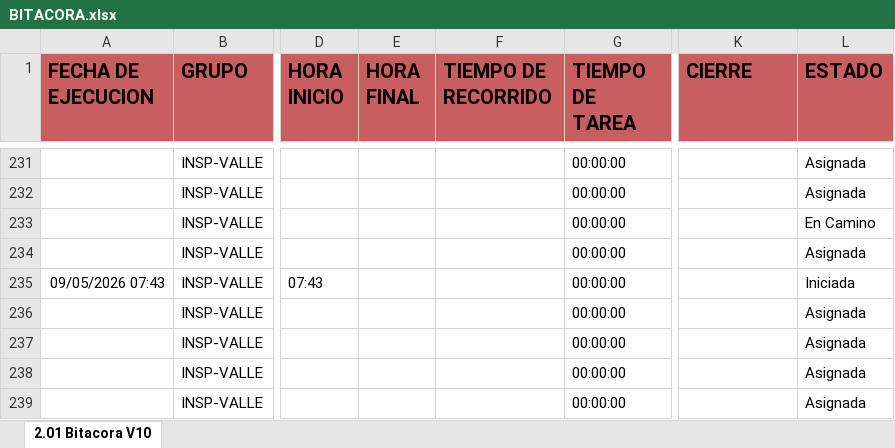
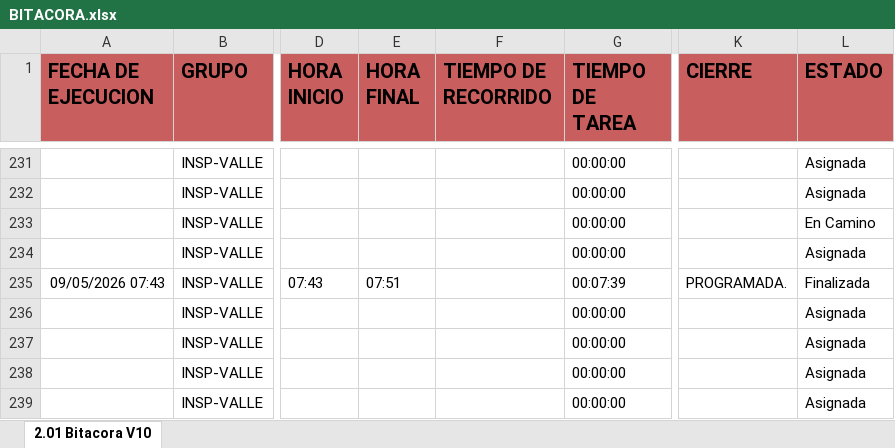
Before and after one commit to cristianchica2007z-create/dashboard-inspectores, an Excel workbook: BITACORA.xlsx, sheet 2.01 Bitacora V10, drawn as a sheet; only a part is shown, gaps mark what is left out; values as stored, in another font and other column widths than the file's, no borders; the diff covers the shown part only; the diff names each change by its address in the sheet, - before the commit and + after, or states it on an @@ line.

Commit message:
Actualización de BITACORA.xlsx por cchica

```diff
--- a/BITACORA.xlsx (sheet 2.01 Bitacora V10)
+++ b/BITACORA.xlsx (sheet 2.01 Bitacora V10)
-E235 (HORA FINAL): (empty)
+E235 (HORA FINAL): 07:51
-G235 (TIEMPO DE TAREA): 00:00:00
+G235 (TIEMPO DE TAREA): 00:07:39
-K235 (CIERRE): (empty)
+K235 (CIERRE): PROGRAMADA.
-L235 (ESTADO): Iniciada
+L235 (ESTADO): Finalizada
```
Also changed, not shown: 2 added rows and 84 edited cells elsewhere in this sheet.
